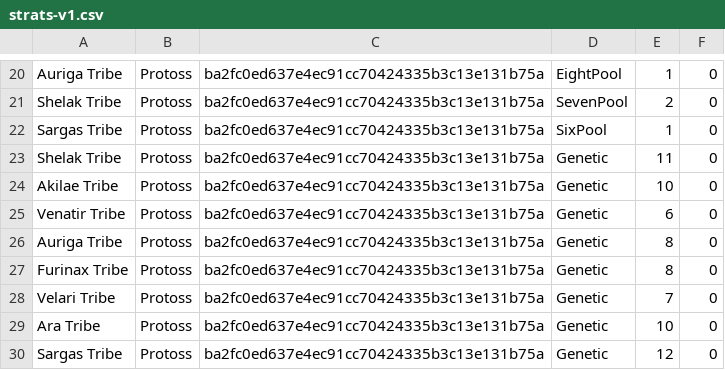
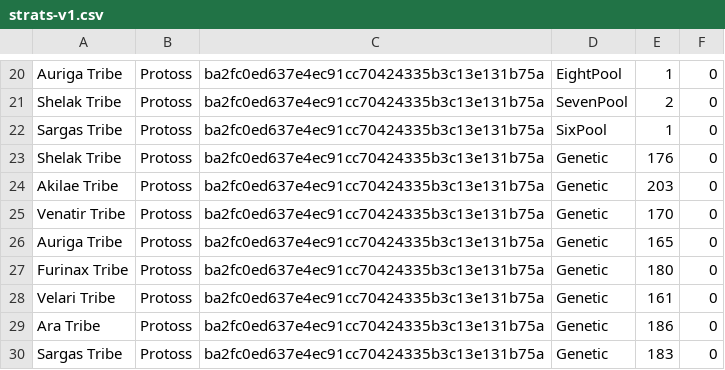
Before and after one commit to Ikkisoad/IkkisoStartcraft, a CSV file: src/starterbot/stats/data/strats-v1.csv, drawn as a sheet; only a part is shown, gaps mark what is left out.

```diff
--- a/src/starterbot/stats/data/strats-v1.csv
+++ b/src/starterbot/stats/data/strats-v1.csv
@@ -22,9 +22,9 @@ Shelak Tribe,Protoss,ba2fc0ed637e4ec91cc70424335b3c13e131b75a,SevenPool,2,0
 Sargas Tribe,Protoss,ba2fc0ed637e4ec91cc70424335b3c13e131b75a,SixPool,1,0
-Shelak Tribe,Protoss,ba2fc0ed637e4ec91cc70424335b3c13e131b75a,Genetic,11,0
-Akilae Tribe,Protoss,ba2fc0ed637e4ec91cc70424335b3c13e131b75a,Genetic,10,0
-Venatir Tribe,Protoss,ba2fc0ed637e4ec91cc70424335b3c13e131b75a,Genetic,6,0
-Auriga Tribe,Protoss,ba2fc0ed637e4ec91cc70424335b3c13e131b75a,Genetic,8,0
-Furinax Tribe,Protoss,ba2fc0ed637e4ec91cc70424335b3c13e131b75a,Genetic,8,0
-Velari Tribe,Protoss,ba2fc0ed637e4ec91cc70424335b3c13e131b75a,Genetic,7,0
-Ara Tribe,Protoss,ba2fc0ed637e4ec91cc70424335b3c13e131b75a,Genetic,10,0
-Sargas Tribe,Protoss,ba2fc0ed637e4ec91cc70424335b3c13e131b75a,Genetic,12,0
+Shelak Tribe,Protoss,ba2fc0ed637e4ec91cc70424335b3c13e131b75a,Genetic,176,0
+Akilae Tribe,Protoss,ba2fc0ed637e4ec91cc70424335b3c13e131b75a,Genetic,203,0
+Venatir Tribe,Protoss,ba2fc0ed637e4ec91cc70424335b3c13e131b75a,Genetic,170,0
+Auriga Tribe,Protoss,ba2fc0ed637e4ec91cc70424335b3c13e131b75a,Genetic,165,0
+Furinax Tribe,Protoss,ba2fc0ed637e4ec91cc70424335b3c13e131b75a,Genetic,180,0
+Velari Tribe,Protoss,ba2fc0ed637e4ec91cc70424335b3c13e131b75a,Genetic,161,0
+Ara Tribe,Protoss,ba2fc0ed637e4ec91cc70424335b3c13e131b75a,Genetic,186,0
+Sargas Tribe,Protoss,ba2fc0ed637e4ec91cc70424335b3c13e131b75a,Genetic,183,0
```
Also changed, not shown: 12 other files.
